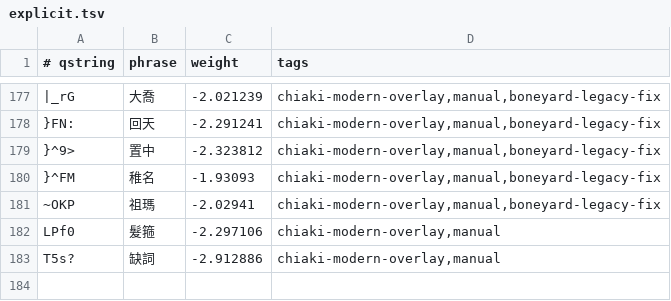
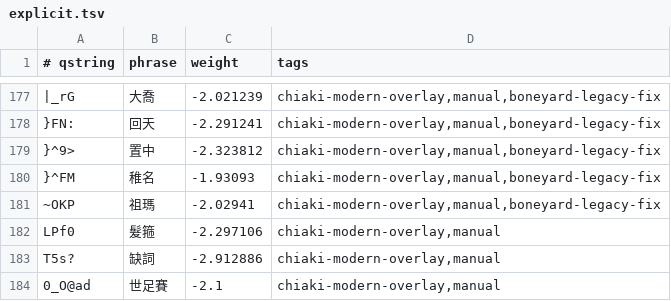
Before and after one commit to chiakich/ChiaKey-Lexicon, a TSV file: sources/chiaki-modern-overlay/explicit.tsv, drawn as a sheet; only a part is shown, gaps mark what is left out; the diff names each change by its address in the sheet, - before the commit and + after, or states it on an @@ line.

Commit message:
feat: add new entry in explicit.tsv

```diff
--- a/sources/chiaki-modern-overlay/explicit.tsv
+++ b/sources/chiaki-modern-overlay/explicit.tsv
+row 184: 0_O@ad | 世足賽 | -2.1 | chiaki-modern-overlay,manual
```
